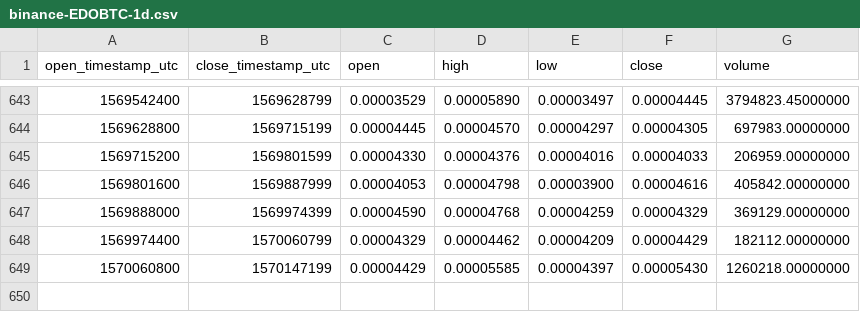
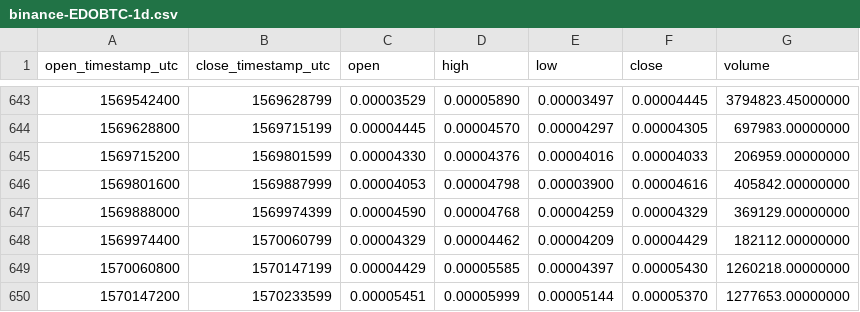
Before and after one commit to cryptobigbro/binance-EDOBTC, a CSV file: binance-EDOBTC-1d.csv, drawn as a sheet; only a part is shown, gaps mark what is left out; the diff names each change by its address in the sheet, - before the commit and + after, or states it on an @@ line.

Commit message:
Update OHLCV data.

```diff
--- a/binance-EDOBTC-1d.csv
+++ b/binance-EDOBTC-1d.csv
+row 650: 1570147200 | 1570233599 | 0.00005451 | 0.00005999 | 0.00005144 | 0.00005370 | 1277653.00000000
```
Also changed, not shown: 1 other file.
